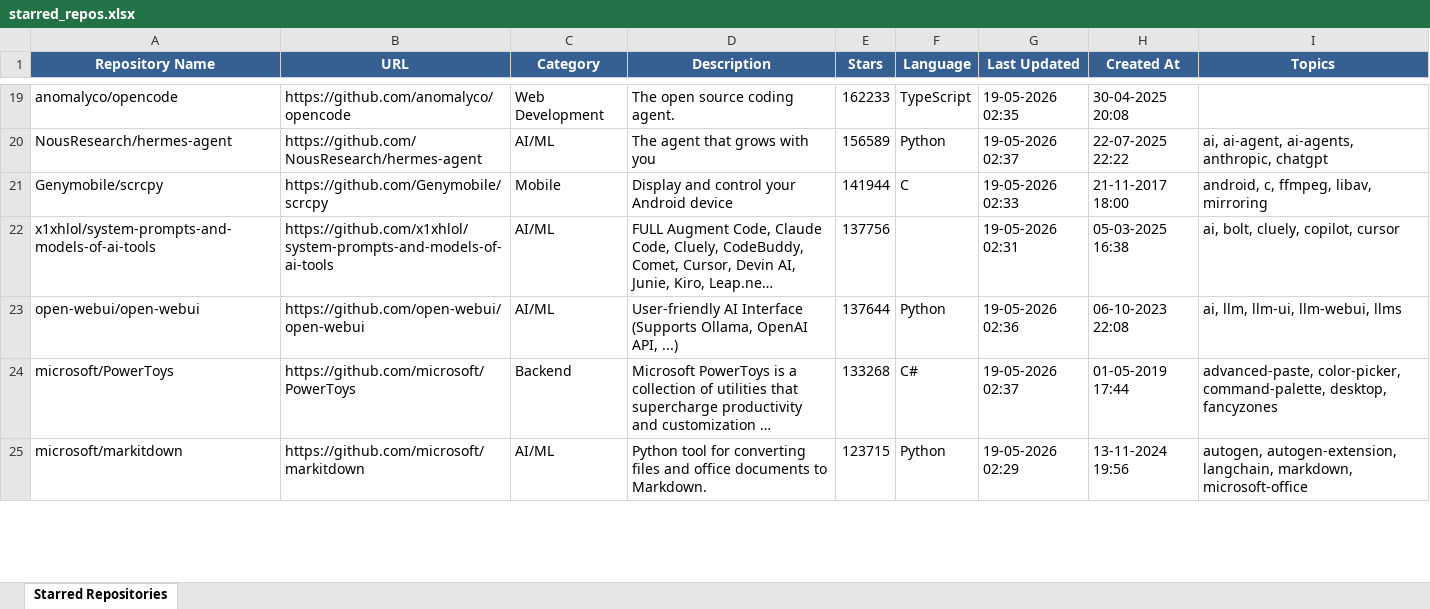
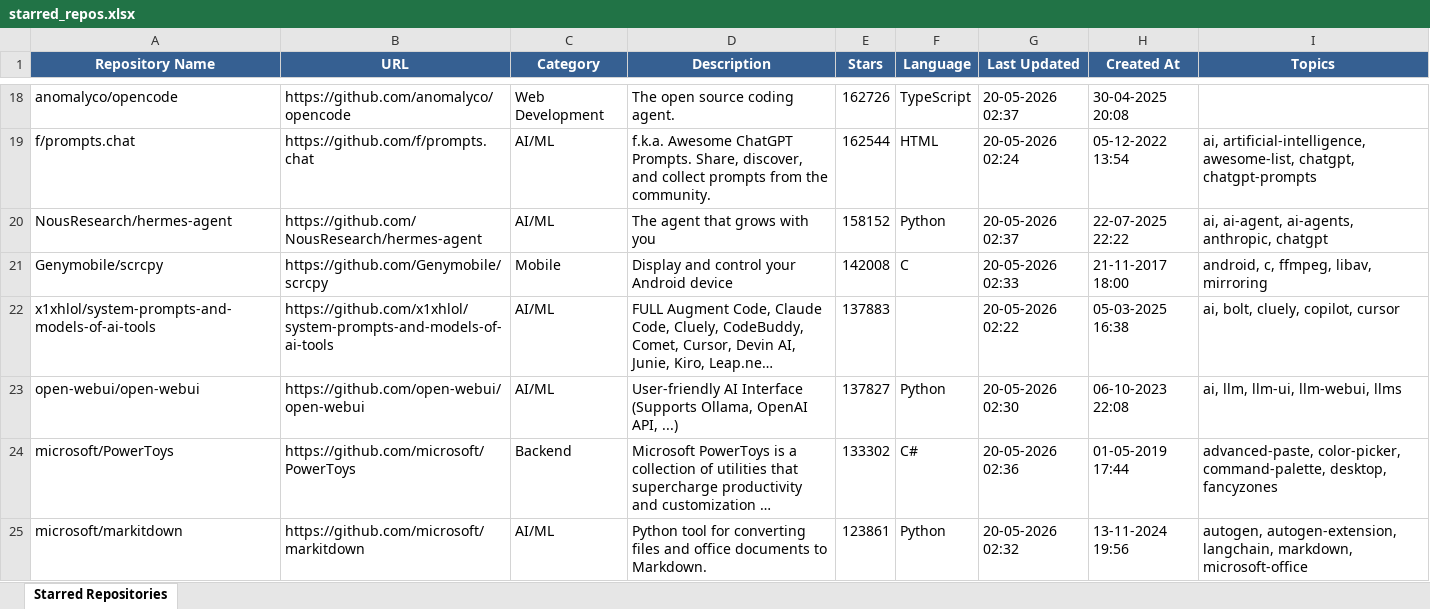
Before and after one commit to ragilmalik/starred-repos, an Excel workbook: starred_repos.xlsx, sheet Starred Repositories, drawn as a sheet; only a part is shown, gaps mark what is left out; long unchanged cells end in …; values as stored, in another font and other column widths than the file's, no borders; addresses are those after the commit; the diff covers the shown part only; the diff names each change by its address in the sheet, - before the commit and + after, or states it on an @@ line.

```diff
--- a/starred_repos.xlsx (sheet Starred Repositories)
+++ b/starred_repos.xlsx (sheet Starred Repositories)
-E18 (Stars): 162233
+E18 (Stars): 162726
-G18 (Last Updated): 19-05-2026 02:35
+G18 (Last Updated): 20-05-2026 02:37
+row 19: f/prompts.chat | https://github.com/f/prompts.chat | AI/ML | f.k.a. Awesome ChatGPT Prompts. Share, discover, and collect prompts from the community. | 162544 | HTML | 20-05-2026 02:24 | 05-12-2022 13:54 | ai, artificial-intelligence, awesome-list, chatgpt, chatgpt-prompts
-E20 (Stars): 156589
+E20 (Stars): 158152
-G20 (Last Updated): 19-05-2026 02:37
+G20 (Last Updated): 20-05-2026 02:37
-E21 (Stars): 141944
+E21 (Stars): 142008
-G21 (Last Updated): 19-05-2026 02:33
+G21 (Last Updated): 20-05-2026 02:33
-E22 (Stars): 137756
+E22 (Stars): 137883
-G22 (Last Updated): 19-05-2026 02:31
+G22 (Last Updated): 20-05-2026 02:22
-E23 (Stars): 137644
+E23 (Stars): 137827
-G23 (Last Updated): 19-05-2026 02:36
+G23 (Last Updated): 20-05-2026 02:30
-E24 (Stars): 133268
+E24 (Stars): 133302
-G24 (Last Updated): 19-05-2026 02:37
+G24 (Last Updated): 20-05-2026 02:36
-E25 (Stars): 123715
+E25 (Stars): 123861
-G25 (Last Updated): 19-05-2026 02:29
+G25 (Last Updated): 20-05-2026 02:32
```
Also changed, not shown: 46 added rows, 47 removed rows and 1080 edited cells elsewhere in this sheet, 2 other files.
